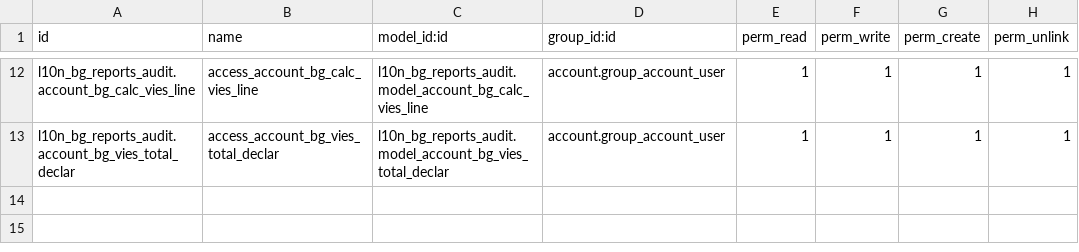
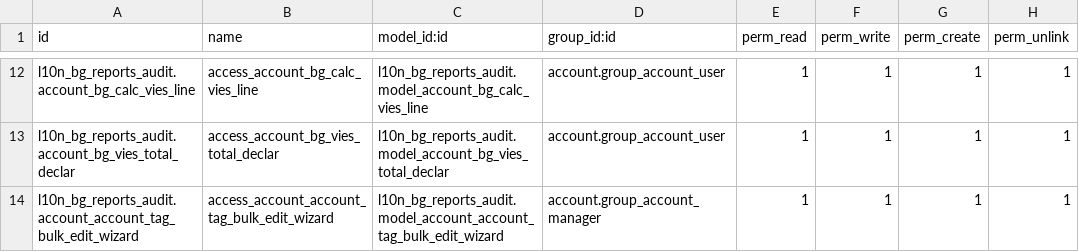
Before and after one commit to rosenvladimirov/l10n-bulgaria, a CSV file: l10n_bg_reports_audit/security/ir.model.access.csv, drawn as a sheet; only a part is shown, gaps mark what is left out.

Commit message:
[UPD] Add bulk edit functionality for account tags with a dedicated wizard

```diff
--- a/l10n_bg_reports_audit/security/ir.model.access.csv
+++ b/l10n_bg_reports_audit/security/ir.model.access.csv
@@ -13 +13,2 @@ l10n_bg_reports_audit.account_bg_calc_vies_line,access_account_bg_calc_vies_line
 l10n_bg_reports_audit.account_bg_vies_total_declar,access_account_bg_vies_total_declar,l10n_bg_reports_audit.model_account_bg_vies_total_declar,account.group_account_user,1,1,1,1
+l10n_bg_reports_audit.account_account_tag_bulk_edit_wizard,access_account_account_tag_bulk_edit_wizard,l10n_bg_reports_audit.model_account_account_tag_bulk_edit_wizard,account.group_account_manager,1,1,1,1
```
Also changed, not shown: 4 other files.
